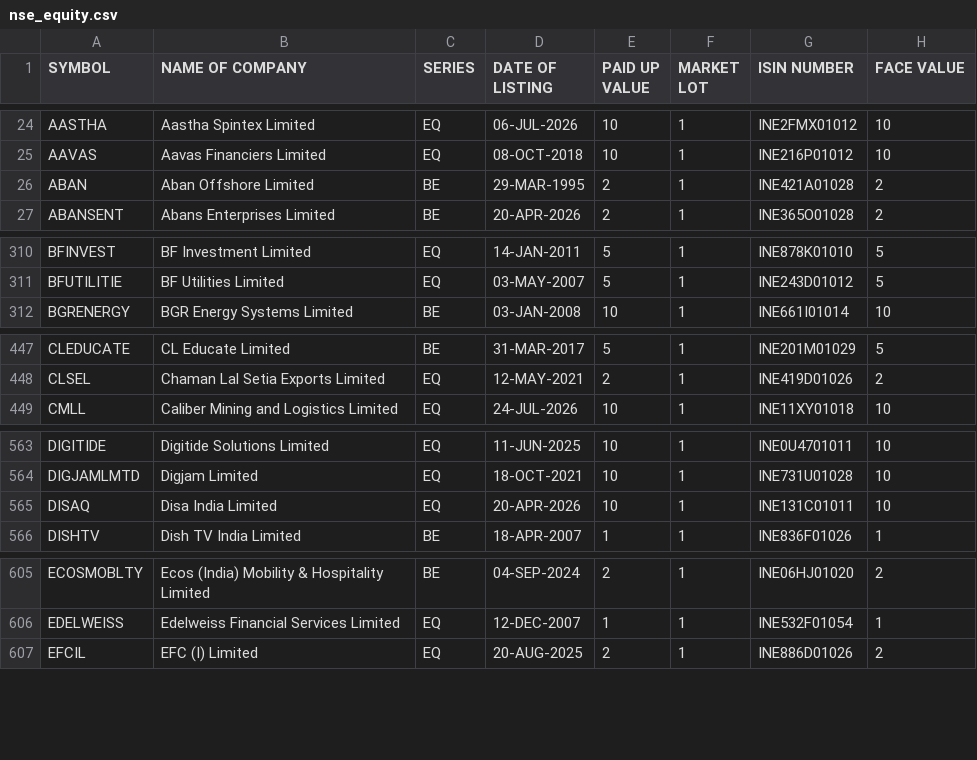
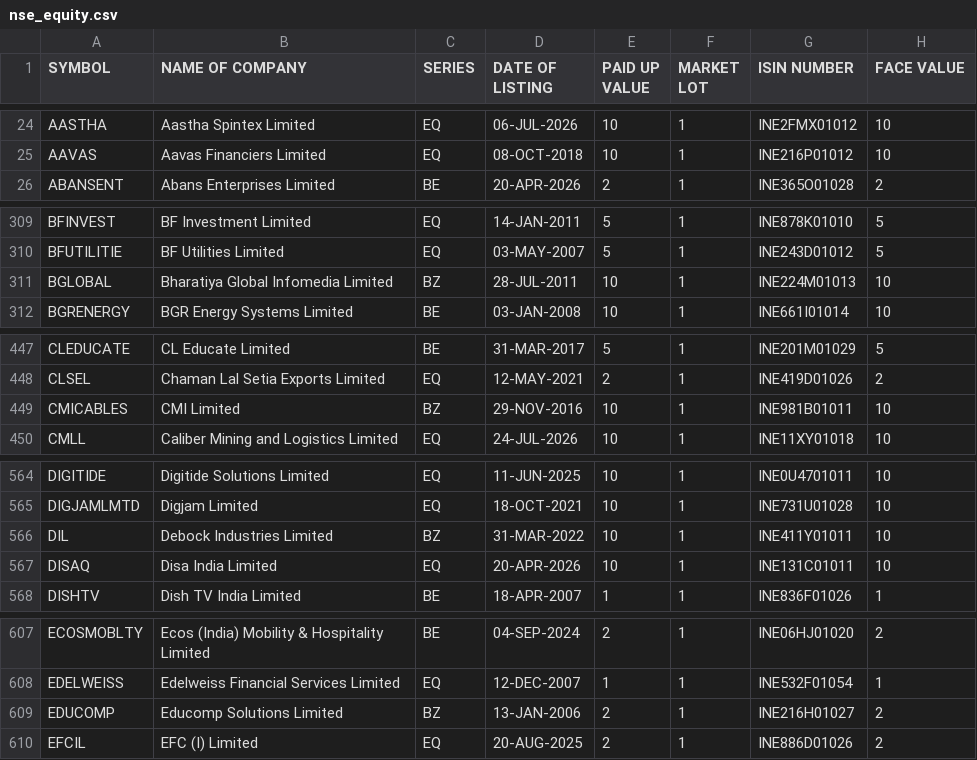
Before and after one commit to udhayaka86/nse-stock-intelligence, a CSV file: data/nse_equity.csv, drawn as a sheet; only a part is shown, gaps mark what is left out; removed rows and columns are numbered as before the commit, all else as after; the diff covers the shown part only; the diff names each change by its address in the sheet, - before the commit and + after, or states it on an @@ line.

```diff
--- a/data/nse_equity.csv
+++ b/data/nse_equity.csv
-row 26: ABAN | Aban Offshore Limited | BE | 29-MAR-1995 | 2 | 1 | INE421A01028 | 2
+row 311: BGLOBAL | Bharatiya Global Infomedia Limited | BZ | 28-JUL-2011 | 10 | 1 | INE224M01013 | 10
+row 449: CMICABLES | CMI Limited | BZ | 29-NOV-2016 | 10 | 1 | INE981B01011 | 10
+row 566: DIL | Debock Industries Limited | BZ | 31-MAR-2022 | 10 | 1 | INE411Y01011 | 10
+row 609: EDUCOMP | Educomp Solutions Limited | BZ | 13-JAN-2006 | 2 | 1 | INE216H01027 | 2
```
Also changed, not shown: 10 added rows and 14 edited cells elsewhere in this file.
